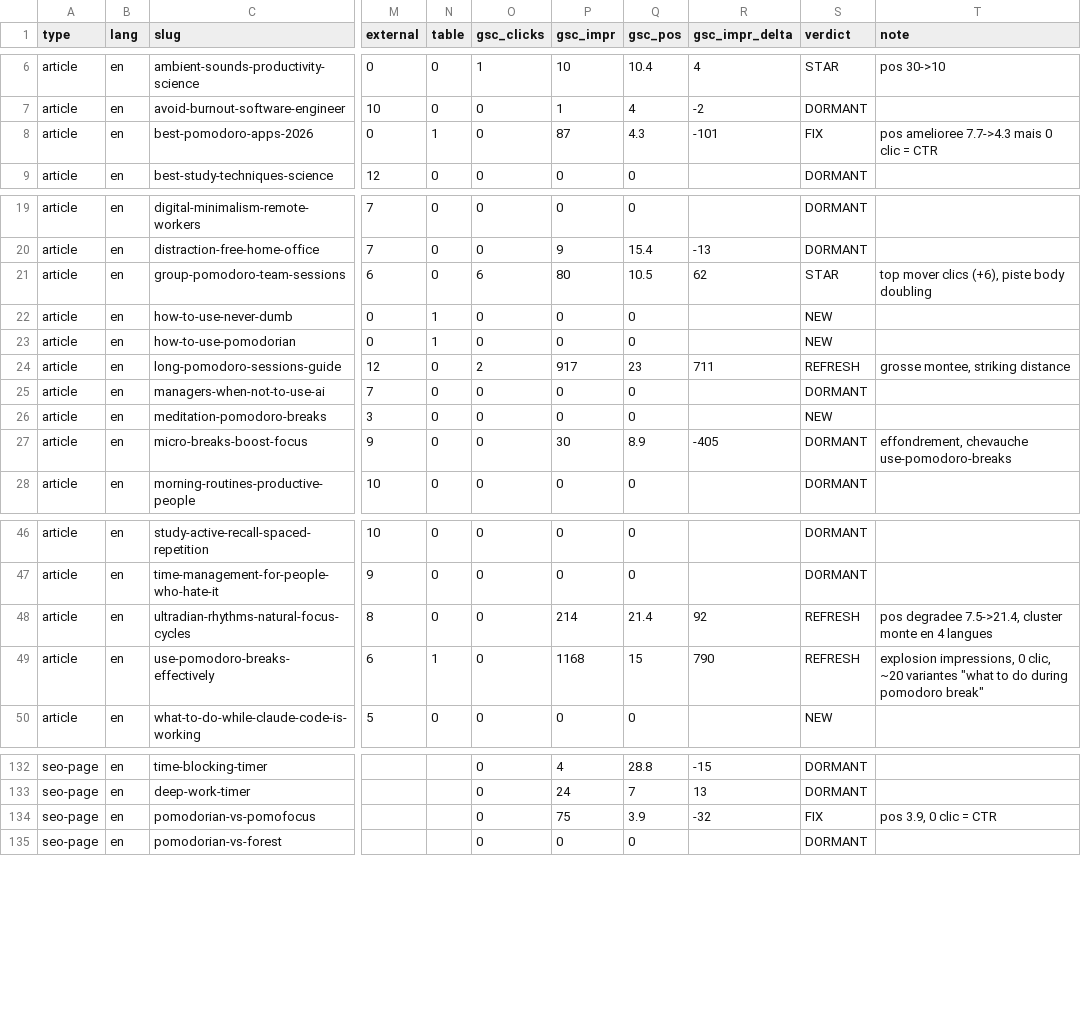
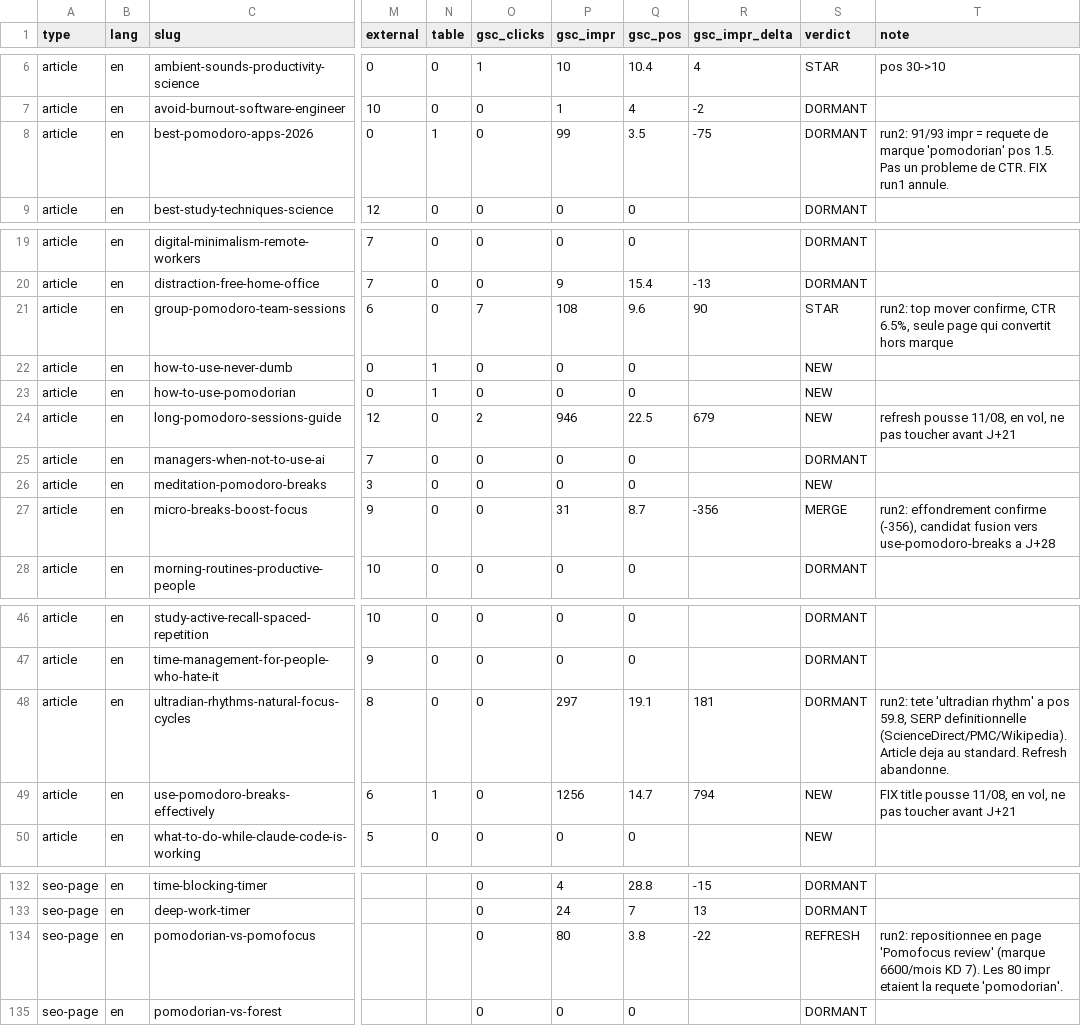
Before and after one commit to BerthouxMaijin/pomodorian, a TSV file: seo-agent/ETAT-ARTICLES.tsv, drawn as a sheet; only a part is shown, gaps mark what is left out; the diff names each change by its address in the sheet, - before the commit and + after, or states it on an @@ line.

```diff
--- a/seo-agent/ETAT-ARTICLES.tsv
+++ b/seo-agent/ETAT-ARTICLES.tsv
-P8 (gsc_impr): 87
+P8 (gsc_impr): 99
-Q8 (gsc_pos): 4.3
+Q8 (gsc_pos): 3.5
-R8 (gsc_impr_delta): -101
+R8 (gsc_impr_delta): -75
-S8 (verdict): FIX
+S8 (verdict): DORMANT
-T8 (note): pos amelioree 7.7->4.3 mais 0 clic = CTR
+T8 (note): run2: 91/93 impr = requete de marque 'pomodorian' pos 1.5. Pas un probleme de CTR. FIX run1 annule.
-O21 (gsc_clicks): 6
+O21 (gsc_clicks): 7
-P21 (gsc_impr): 80
+P21 (gsc_impr): 108
-Q21 (gsc_pos): 10.5
+Q21 (gsc_pos): 9.6
-R21 (gsc_impr_delta): 62
+R21 (gsc_impr_delta): 90
-T21 (note): top mover clics (+6), piste body doubling
+T21 (note): run2: top mover confirme, CTR 6.5%, seule page qui convertit hors marque
-P24 (gsc_impr): 917
+P24 (gsc_impr): 946
-Q24 (gsc_pos): 23
+Q24 (gsc_pos): 22.5
-R24 (gsc_impr_delta): 711
+R24 (gsc_impr_delta): 679
-S24 (verdict): REFRESH
+S24 (verdict): NEW
-T24 (note): grosse montee, striking distance
+T24 (note): refresh pousse 11/08, en vol, ne pas toucher avant J+21
-P27 (gsc_impr): 30
+P27 (gsc_impr): 31
-Q27 (gsc_pos): 8.9
+Q27 (gsc_pos): 8.7
-R27 (gsc_impr_delta): -405
+R27 (gsc_impr_delta): -356
-S27 (verdict): DORMANT
+S27 (verdict): MERGE
-T27 (note): effondrement, chevauche use-pomodoro-breaks
+T27 (note): run2: effondrement confirme (-356), candidat fusion vers use-pomodoro-breaks a J+28
-P48 (gsc_impr): 214
+P48 (gsc_impr): 297
-Q48 (gsc_pos): 21.4
+Q48 (gsc_pos): 19.1
-R48 (gsc_impr_delta): 92
+R48 (gsc_impr_delta): 181
-S48 (verdict): REFRESH
+S48 (verdict): DORMANT
-T48 (note): pos degradee 7.5->21.4, cluster monte en 4 langues
+T48 (note): run2: tete 'ultradian rhythm' a pos 59.8, SERP definitionnelle (ScienceDirect/PMC/Wikipedia). Article deja au standard. Refresh abandonne.
-P49 (gsc_impr): 1168
+P49 (gsc_impr): 1256
-Q49 (gsc_pos): 15
+Q49 (gsc_pos): 14.7
-R49 (gsc_impr_delta): 790
+R49 (gsc_impr_delta): 794
-S49 (verdict): REFRESH
+S49 (verdict): NEW
-T49 (note): explosion impressions, 0 clic, ~20 variantes "what to do during pomodoro break"
+T49 (note): FIX title pousse 11/08, en vol, ne pas toucher avant J+21
-P134 (gsc_impr): 75
+P134 (gsc_impr): 80
-Q134 (gsc_pos): 3.9
+Q134 (gsc_pos): 3.8
-R134 (gsc_impr_delta): -32
+R134 (gsc_impr_delta): -22
-S134 (verdict): FIX
+S134 (verdict): REFRESH
-T134 (note): pos 3.9, 0 clic = CTR
+T134 (note): run2: repositionnee en page 'Pomofocus review' (marque 6600/mois KD 7). Les 80 impr etaient la requete 'pomodorian'.
```
Also changed, not shown: 4 other files.
